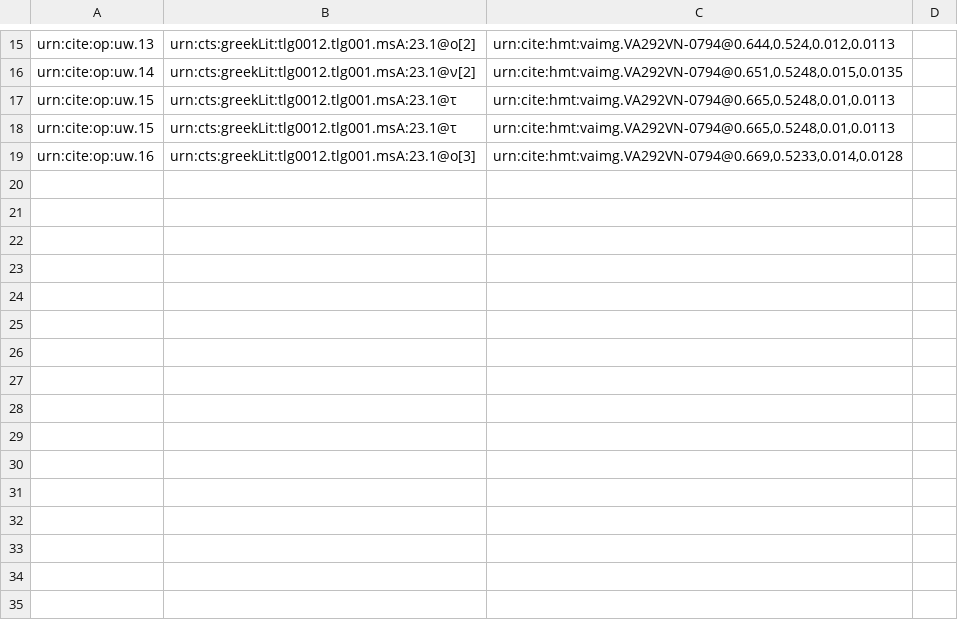
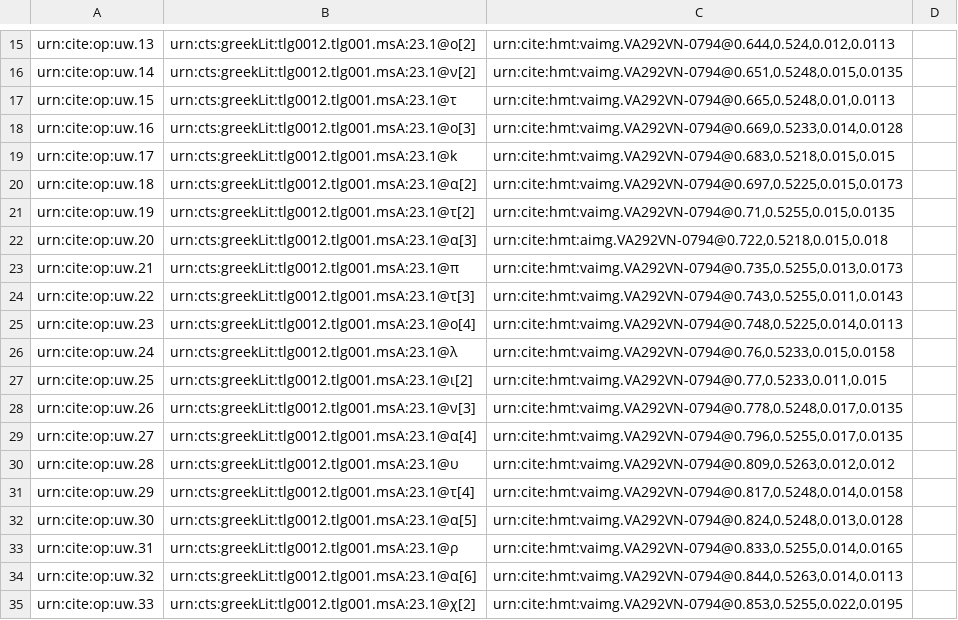
Before and after one commit to hmteditors/uwash, a CSV file: collections/paleography.csv, drawn as a sheet; only a part is shown, gaps mark what is left out.

Commit message:
Update paleography.csv

```diff
--- a/collections/paleography.csv
+++ b/collections/paleography.csv
@@ -17,3 +17,19 @@ urn:cite:op:uw.14,urn:cts:greekLit:tlg0012.tlg001.msA:23.1@ν[2],"urn:cite:hmt:v
 urn:cite:op:uw.15,urn:cts:greekLit:tlg0012.tlg001.msA:23.1@τ,"urn:cite:hmt:vaimg.VA292VN-0794@0.665,0.5248,0.01,0.0113",
-urn:cite:op:uw.15,urn:cts:greekLit:tlg0012.tlg001.msA:23.1@τ,"urn:cite:hmt:vaimg.VA292VN-0794@0.665,0.5248,0.01,0.0113",
 urn:cite:op:uw.16,urn:cts:greekLit:tlg0012.tlg001.msA:23.1@ο[3],"urn:cite:hmt:vaimg.VA292VN-0794@0.669,0.5233,0.014,0.0128",
+urn:cite:op:uw.17,urn:cts:greekLit:tlg0012.tlg001.msA:23.1@k,"urn:cite:hmt:vaimg.VA292VN-0794@0.683,0.5218,0.015,0.015",
+urn:cite:op:uw.18,urn:cts:greekLit:tlg0012.tlg001.msA:23.1@α[2],"urn:cite:hmt:vaimg.VA292VN-0794@0.697,0.5225,0.015,0.0173",
+urn:cite:op:uw.19,urn:cts:greekLit:tlg0012.tlg001.msA:23.1@τ[2],"urn:cite:hmt:vaimg.VA292VN-0794@0.71,0.5255,0.015,0.0135",
+urn:cite:op:uw.20,urn:cts:greekLit:tlg0012.tlg001.msA:23.1@α[3],"urn:cite:hmt:aimg.VA292VN-0794@0.722,0.5218,0.015,0.018",
+urn:cite:op:uw.21,urn:cts:greekLit:tlg0012.tlg001.msA:23.1@π,"urn:cite:hmt:vaimg.VA292VN-0794@0.735,0.5255,0.013,0.0173",
+urn:cite:op:uw.22,urn:cts:greekLit:tlg0012.tlg001.msA:23.1@τ[3],"urn:cite:hmt:vaimg.VA292VN-0794@0.743,0.5255,0.011,0.0143",
+urn:cite:op:uw.23,urn:cts:greekLit:tlg0012.tlg001.msA:23.1@ο[4],"urn:cite:hmt:vaimg.VA292VN-0794@0.748,0.5225,0.014,0.0113",
+urn:cite:op:uw.24,urn:cts:greekLit:tlg0012.tlg001.msA:23.1@λ,"urn:cite:hmt:vaimg.VA292VN-0794@0.76,0.5233,0.015,0.0158",
+urn:cite:op:uw.25,urn:cts:greekLit:tlg0012.tlg001.msA:23.1@ι[2],"urn:cite:hmt:vaimg.VA292VN-0794@0.77,0.5233,0.011,0.015",
+urn:cite:op:uw.26,urn:cts:greekLit:tlg0012.tlg001.msA:23.1@ν[3],"urn:cite:hmt:vaimg.VA292VN-0794@0.778,0.5248,0.017,0.0135",
+urn:cite:op:uw.27,urn:cts:greekLit:tlg0012.tlg001.msA:23.1@α[4],"urn:cite:hmt:vaimg.VA292VN-0794@0.796,0.5255,0.017,0.0135",
+urn:cite:op:uw.28,urn:cts:greekLit:tlg0012.tlg001.msA:23.1@υ,"urn:cite:hmt:vaimg.VA292VN-0794@0.809,0.5263,0.012,0.012",
+urn:cite:op:uw.29,urn:cts:greekLit:tlg0012.tlg001.msA:23.1@τ[4],"urn:cite:hmt:vaimg.VA292VN-0794@0.817,0.5248,0.014,0.0158",
+urn:cite:op:uw.30,urn:cts:greekLit:tlg0012.tlg001.msA:23.1@α[5],"urn:cite:hmt:vaimg.VA292VN-0794@0.824,0.5248,0.013,0.0128",
+urn:cite:op:uw.31,urn:cts:greekLit:tlg0012.tlg001.msA:23.1@ρ,"urn:cite:hmt:vaimg.VA292VN-0794@0.833,0.5255,0.014,0.0165",
+urn:cite:op:uw.32,urn:cts:greekLit:tlg0012.tlg001.msA:23.1@α[6],"urn:cite:hmt:vaimg.VA292VN-0794@0.844,0.5263,0.014,0.0113",
+urn:cite:op:uw.33,urn:cts:greekLit:tlg0012.tlg001.msA:23.1@χ[2],"urn:cite:hmt:vaimg.VA292VN-0794@0.853,0.5255,0.022,0.0195",
```
